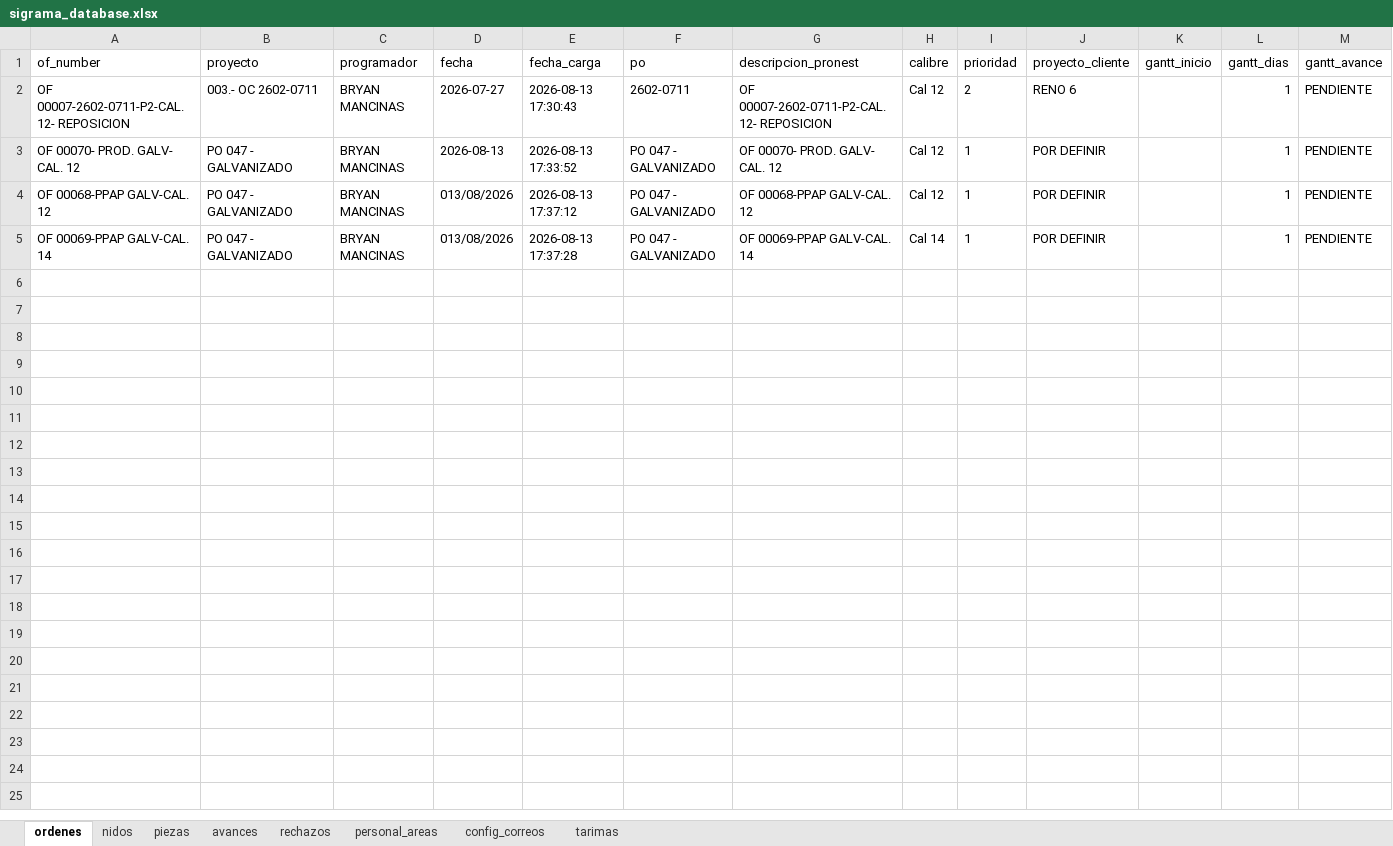
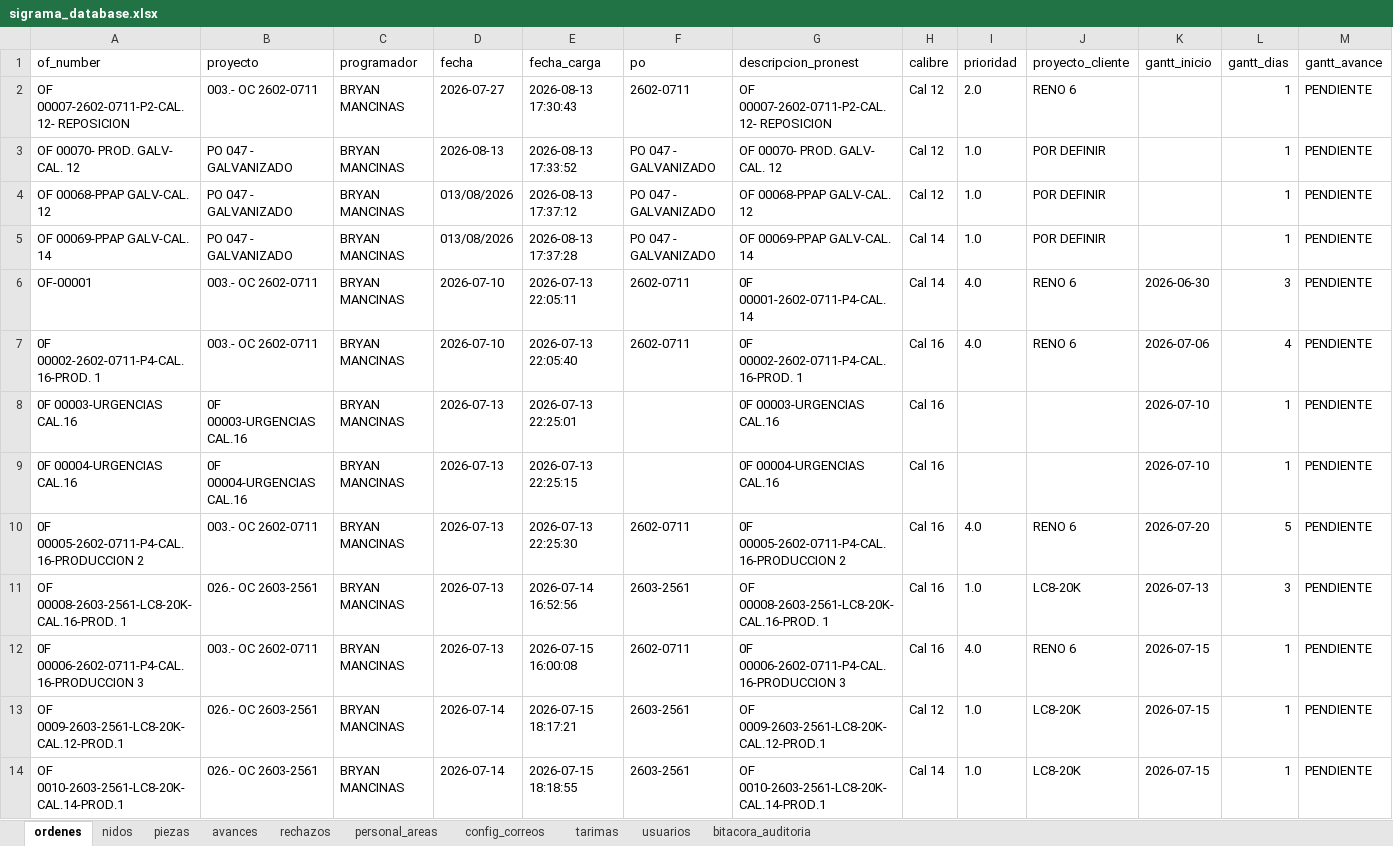
Before and after one commit to jesusalbertomoraleslopez-byte/control-corte-doblez, an Excel workbook: sigrama_database.xlsx, sheet ordenes, drawn as a sheet; only a part is shown; values as stored, in another font and other column widths than the file's, no borders; rows hold the shown columns only; the diff covers the shown part only; the diff names each change by its address in the sheet, - before the commit and + after, or states it on an @@ line.

```diff
--- a/sigrama_database.xlsx (sheet ordenes)
+++ b/sigrama_database.xlsx (sheet ordenes)
+sheet tab: usuarios
+sheet tab: bitacora_auditoria
-I2 (prioridad): 2
+I2 (prioridad): 2.0
-I3:I5 (prioridad): 1
+I3:I5 (prioridad): 1.0
+row 6: OF-00001 | 003.- OC 2602-0711 | BRYAN MANCINAS | 2026-07-10 | 2026-07-13 22:05:11 | 2602-0711 | 0F 00001-2602-0711-P4-CAL.14 | Cal 14 | 4.0 | RENO 6 | 2026-06-30 | 3 | PENDIENTE
+row 7: 0F 00002-2602-0711-P4-CAL.16-PROD. 1 | 003.- OC 2602-0711 | BRYAN MANCINAS | 2026-07-10 | 2026-07-13 22:05:40 | 2602-0711 | 0F 00002-2602-0711-P4-CAL.16-PROD. 1 | Cal 16 | 4.0 | RENO 6 | 2026-07-06 | 4 | PENDIENTE
+row 8: 0F 00003-URGENCIAS CAL.16 | 0F 00003-URGENCIAS CAL.16 | BRYAN MANCINAS | 2026-07-13 | 2026-07-13 22:25:01 |  | 0F 00003-URGENCIAS CAL.16 | Cal 16 |  |  | 2026-07-10 | 1 | PENDIENTE
+row 9: 0F 00004-URGENCIAS CAL.16 | 0F 00004-URGENCIAS CAL.16 | BRYAN MANCINAS | 2026-07-13 | 2026-07-13 22:25:15 |  | 0F 00004-URGENCIAS CAL.16 | Cal 16 |  |  | 2026-07-10 | 1 | PENDIENTE
+row 10: 0F 00005-2602-0711-P4-CAL.16-PRODUCCION 2 | 003.- OC 2602-0711 | BRYAN MANCINAS | 2026-07-13 | 2026-07-13 22:25:30 | 2602-0711 | 0F 00005-2602-0711-P4-CAL.16-PRODUCCION 2 | Cal 16 | 4.0 | RENO 6 | 2026-07-20 | 5 | PENDIENTE
+row 11: OF 00008-2603-2561-LC8-20K-CAL.16-PROD. 1 | 026.- OC 2603-2561 | BRYAN MANCINAS | 2026-07-13 | 2026-07-14 16:52:56 | 2603-2561 | OF 00008-2603-2561-LC8-20K-CAL.16-PROD. 1 | Cal 16 | 1.0 | LC8-20K | 2026-07-13 | 3 | PENDIENTE
+row 12: 0F 00006-2602-0711-P4-CAL.16-PRODUCCION 3 | 003.- OC 2602-0711 | BRYAN MANCINAS | 2026-07-13 | 2026-07-15 16:00:08 | 2602-0711 | 0F 00006-2602-0711-P4-CAL.16-PRODUCCION 3 | Cal 16 | 4.0 | RENO 6 | 2026-07-15 | 1 | PENDIENTE
+row 13: OF 0009-2603-2561-LC8-20K-CAL.12-PROD.1 | 026.- OC 2603-2561 | BRYAN MANCINAS | 2026-07-14 | 2026-07-15 18:17:21 | 2603-2561 | OF 0009-2603-2561-LC8-20K-CAL.12-PROD.1 | Cal 12 | 1.0 | LC8-20K | 2026-07-15 | 1 | PENDIENTE
+row 14: OF 0010-2603-2561-LC8-20K-CAL.14-PROD.1 | 026.- OC 2603-2561 | BRYAN MANCINAS | 2026-07-14 | 2026-07-15 18:18:55 | 2603-2561 | OF 0010-2603-2561-LC8-20K-CAL.14-PROD.1 | Cal 14 | 1.0 | LC8-20K | 2026-07-15 | 1 | PENDIENTE
```
Also changed, not shown: 12 added rows elsewhere in this sheet, sheet avances, sheet piezas, sheet nidos, sheet tarimas, sheet config_correos, 2 other files.
